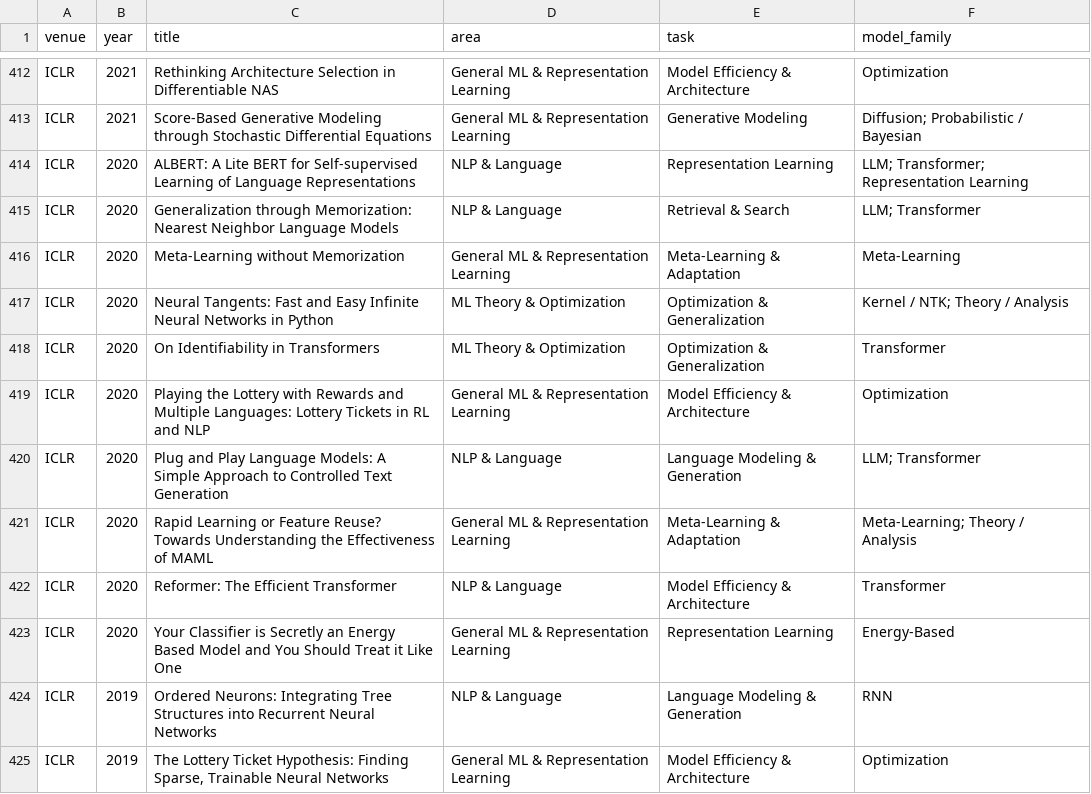
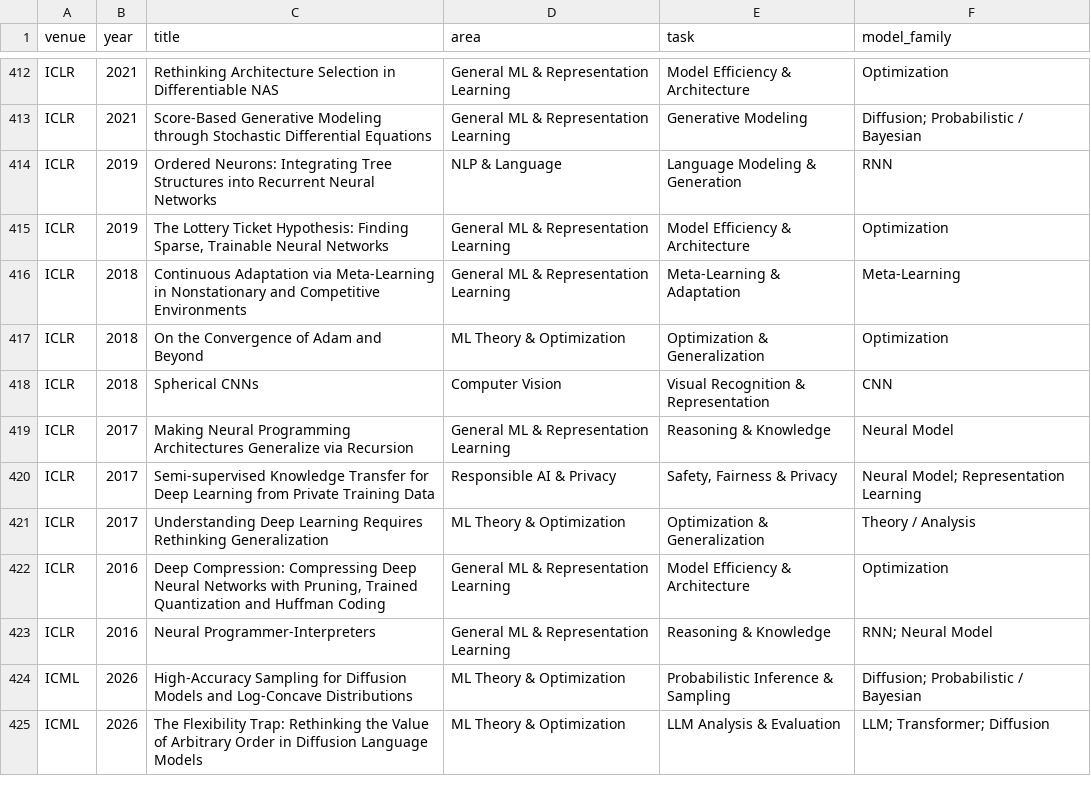
Before and after one commit to shunk031/awesome-ai-best-papers, a CSV file: data/paper_taxonomy.csv, drawn as a sheet; only a part is shown, gaps mark what is left out; the shorter side is filled out with more unchanged rows.

```diff
--- a/data/paper_taxonomy.csv
+++ b/data/paper_taxonomy.csv
@@ -413,12 +413,2 @@ ICLR,2021,Rethinking Architecture Selection in Differentiable NAS,General ML & R
 ICLR,2021,Score-Based Generative Modeling through Stochastic Differential Equations,General ML & Representation Learning,Generative Modeling,Diffusion; Probabilistic / Bayesian
-ICLR,2020,ALBERT: A Lite BERT for Self-supervised Learning of Language Representations,NLP & Language,Representation Learning,LLM; Transformer; Representation Learning
-ICLR,2020,Generalization through Memorization: Nearest Neighbor Language Models,NLP & Language,Retrieval & Search,LLM; Transformer
-ICLR,2020,Meta-Learning without Memorization,General ML & Representation Learning,Meta-Learning & Adaptation,Meta-Learning
-ICLR,2020,Neural Tangents: Fast and Easy Infinite Neural Networks in Python,ML Theory & Optimization,Optimization & Generalization,Kernel / NTK; Theory / Analysis
-ICLR,2020,On Identifiability in Transformers,ML Theory & Optimization,Optimization & Generalization,Transformer
-ICLR,2020,Playing the Lottery with Rewards and Multiple Languages: Lottery Tickets in RL and NLP,General ML & Representation Learning,Model Efficiency & Architecture,Optimization
-ICLR,2020,Plug and Play Language Models: A Simple Approach to Controlled Text Generation,NLP & Language,Language Modeling & Generation,LLM; Transformer
-ICLR,2020,Rapid Learning or Feature Reuse? Towards Understanding the Effectiveness of MAML,General ML & Representation Learning,Meta-Learning & Adaptation,Meta-Learning; Theory / Analysis
-ICLR,2020,Reformer: The Efficient Transformer,NLP & Language,Model Efficiency & Architecture,Transformer
-ICLR,2020,Your Classifier is Secretly an Energy Based Model and You Should Treat it Like One,General ML & Representation Learning,Representation Learning,Energy-Based
 ICLR,2019,Ordered Neurons: Integrating Tree Structures into Recurrent Neural Networks,NLP & Language,Language Modeling & Generation,RNN
```
Also changed, not shown: data/papers.csv, data/venues.csv, 2 other files.
